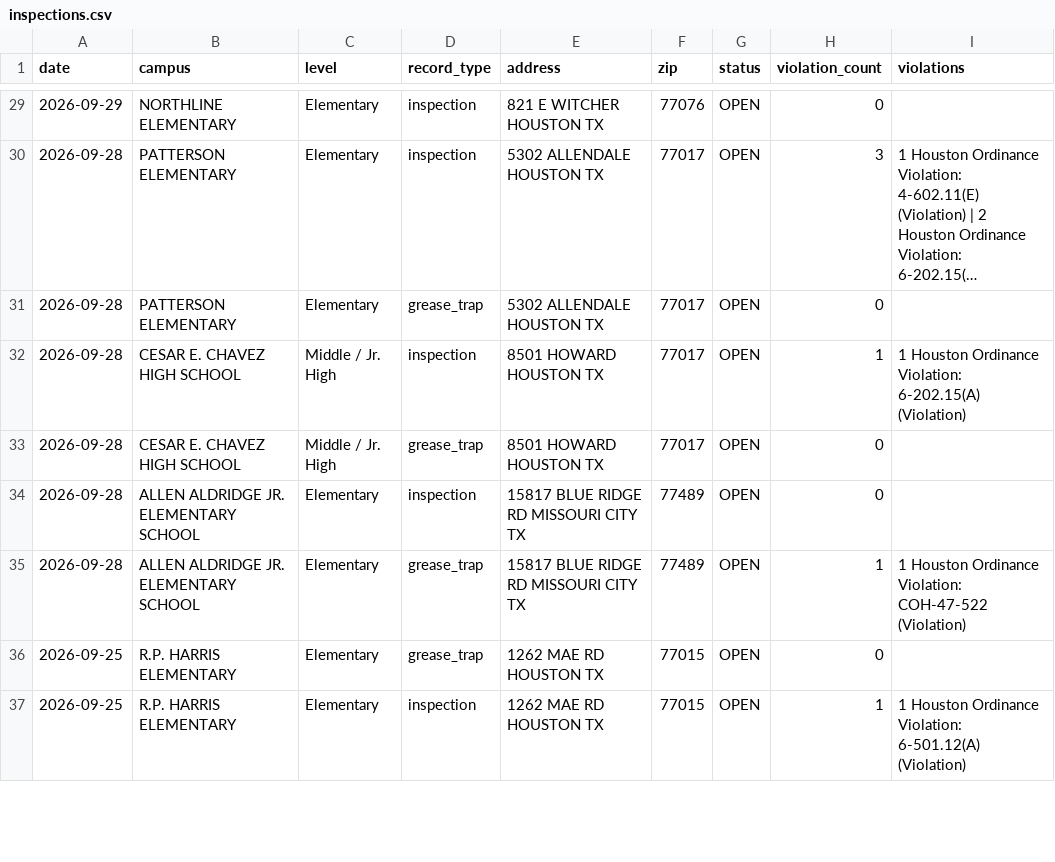
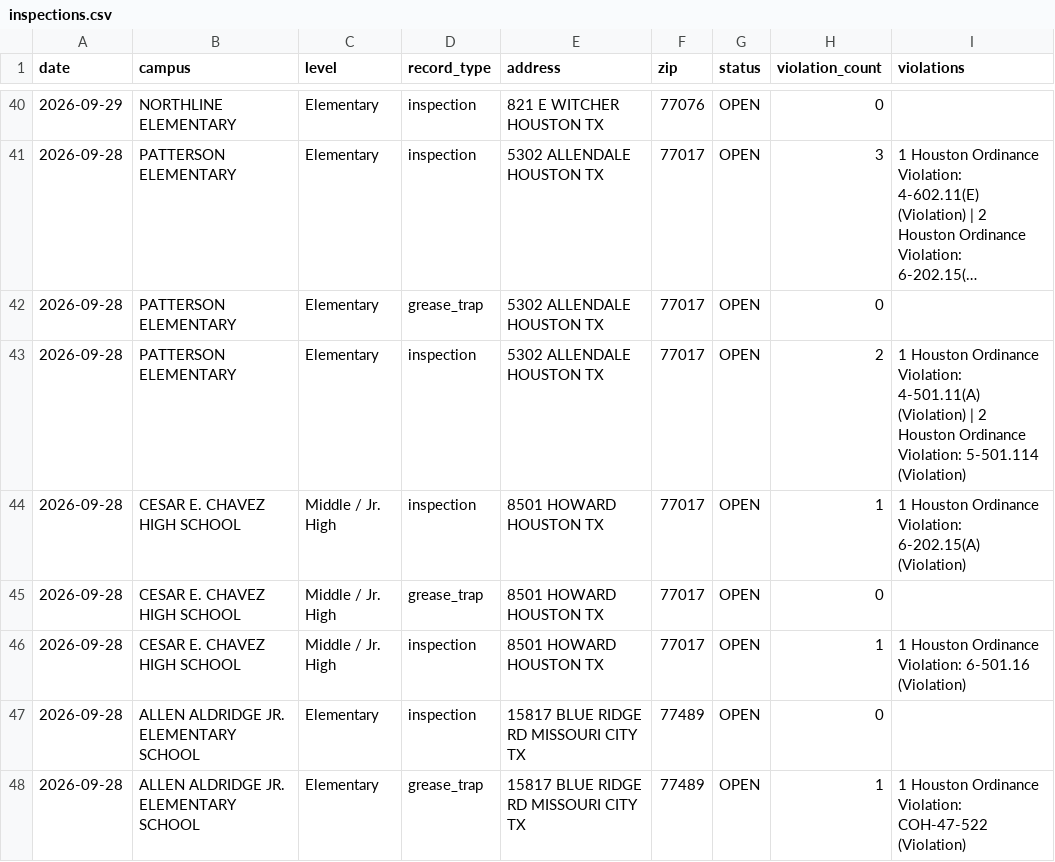
Before and after one commit to chemo77047/School-inspect, a CSV file: inspections.csv, drawn as a sheet; only a part is shown, gaps mark what is left out; the shorter side is filled out with more unchanged rows; long unchanged cells end in …; the diff covers the shown part only; the diff names each change by its address in the sheet, - before the commit and + after, or states it on an @@ line.

```diff
--- a/inspections.csv
+++ b/inspections.csv
+row 43: 2026-09-28 | PATTERSON ELEMENTARY | Elementary | inspection | 5302 ALLENDALE HOUSTON TX | 77017 | OPEN | 2 | 1 Houston Ordinance Violation: 4-501.11(A) (Violation) | 2 Houston Ordinance Violation: 5-501.114 (Violation)
+row 46: 2026-09-28 | CESAR E. CHAVEZ HIGH SCHOOL | Middle / Jr. High | inspection | 8501 HOWARD HOUSTON TX | 77017 | OPEN | 1 | 1 Houston Ordinance Violation: 6-501.16 (Violation)
```
Also changed, not shown: 12 added rows elsewhere in this file, 1 other file.
